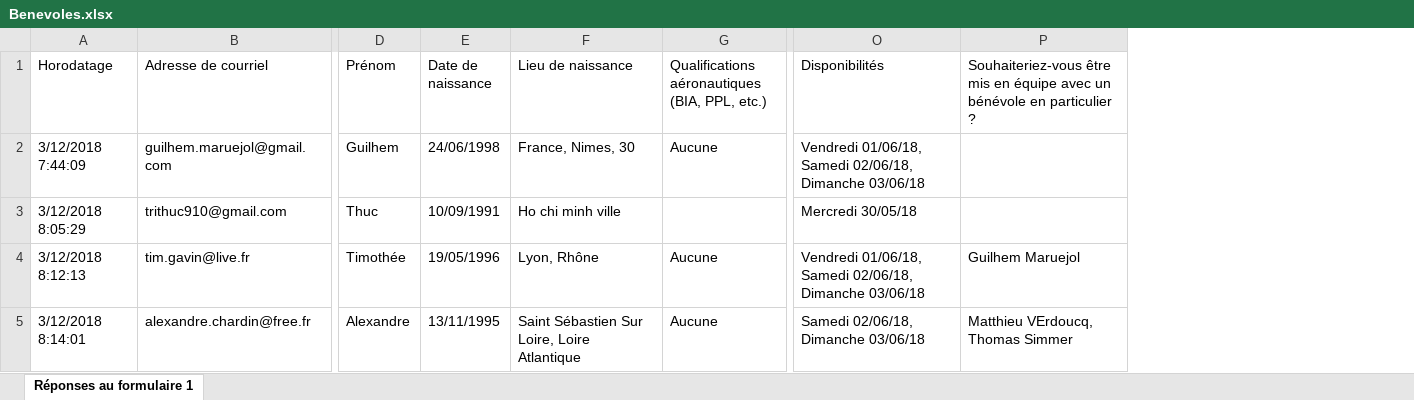
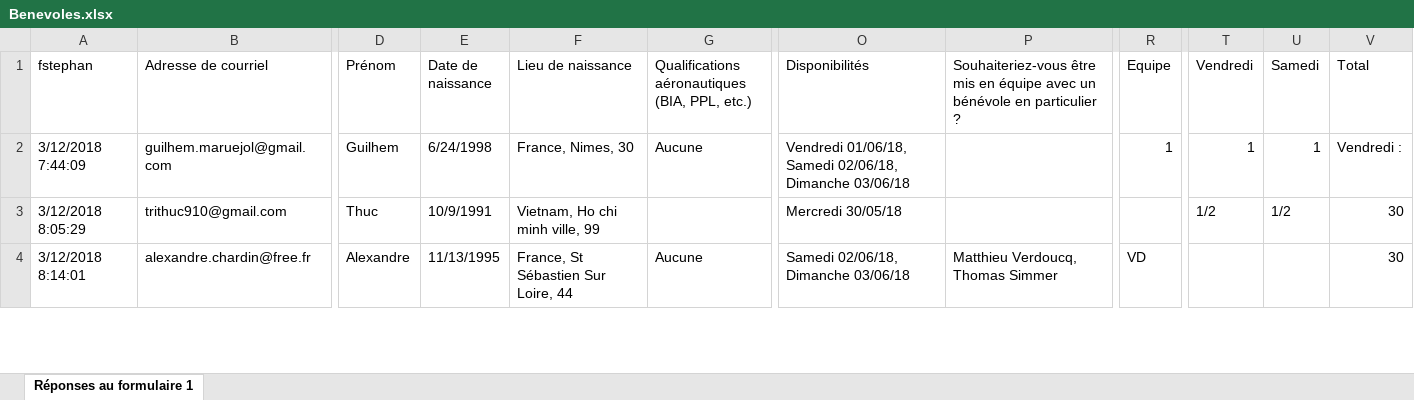
Before and after one commit to AdelTaiebTamacha/AE_Benevole, an Excel workbook: sql/Benevoles.xlsx, sheet Réponses au formulaire 1, drawn as a sheet; only a part is shown, gaps mark what is left out; values as stored, in another font and other column widths than the file's, no cell formats; charts and pictures not drawn; removed rows and columns are numbered as before the commit, all else as after; rows hold the shown columns only; the diff covers the shown part only; the diff names each change by its address in the sheet, - before the commit and + after, or states it on an @@ line.

```diff
--- a/sql/Benevoles.xlsx (sheet Réponses au formulaire 1)
+++ b/sql/Benevoles.xlsx (sheet Réponses au formulaire 1)
-column E (Date de naissance), rows 2-3: 24/06/1998 | 10/09/1991; row 5: 13/11/1995
-column F (Lieu de naissance), rows 2-3: France, Nimes, 30 | Ho chi minh ville; row 5: Saint Sébastien Sur Loire, Loire Atlantique
+column E (Date de naissance), rows 2-4: 6/24/1998 | 10/9/1991 | 11/13/1995
+column F (Lieu de naissance), rows 2-4: France, Nimes, 30 | Vietnam, Ho chi minh ville, 99 | France, St Sébastien Sur Loire, 44
+column R (Equipe), rows 2-4: 1 |  | VD
+column T (Vendredi), rows 2-3: 1 | 1/2
+column U (Samedi), rows 2-3: 1 | 1/2
+column V (Total), rows 2-4: Vendredi : | 30 | 30
-A1: Horodatage
+A1: fstephan
-row 4: 3/12/2018 8:12:13 | tim.gavin@live.fr | Timothée | 19/05/1996 | Lyon, Rhône | Aucune | Vendredi 01/06/18, Samedi 02/06/18, Dimanche 03/06/18 | Guilhem Maruejol
-P4: Matthieu VErdoucq, Thomas Simmer
+P4: Matthieu Verdoucq, Thomas Simmer
```
Also changed, not shown: 69 added rows, 9 removed rows and 20 edited cells elsewhere in this sheet, cell formats, charts or pictures, 6 other files.
